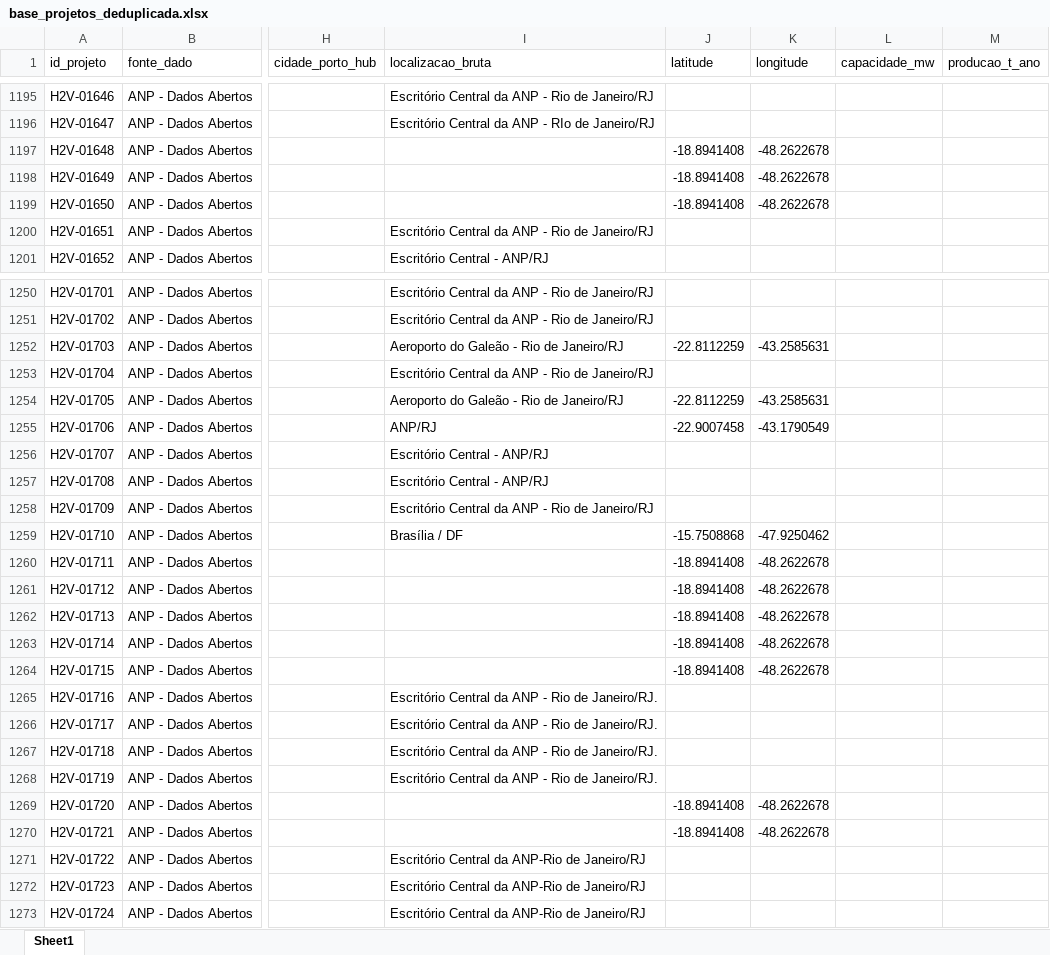
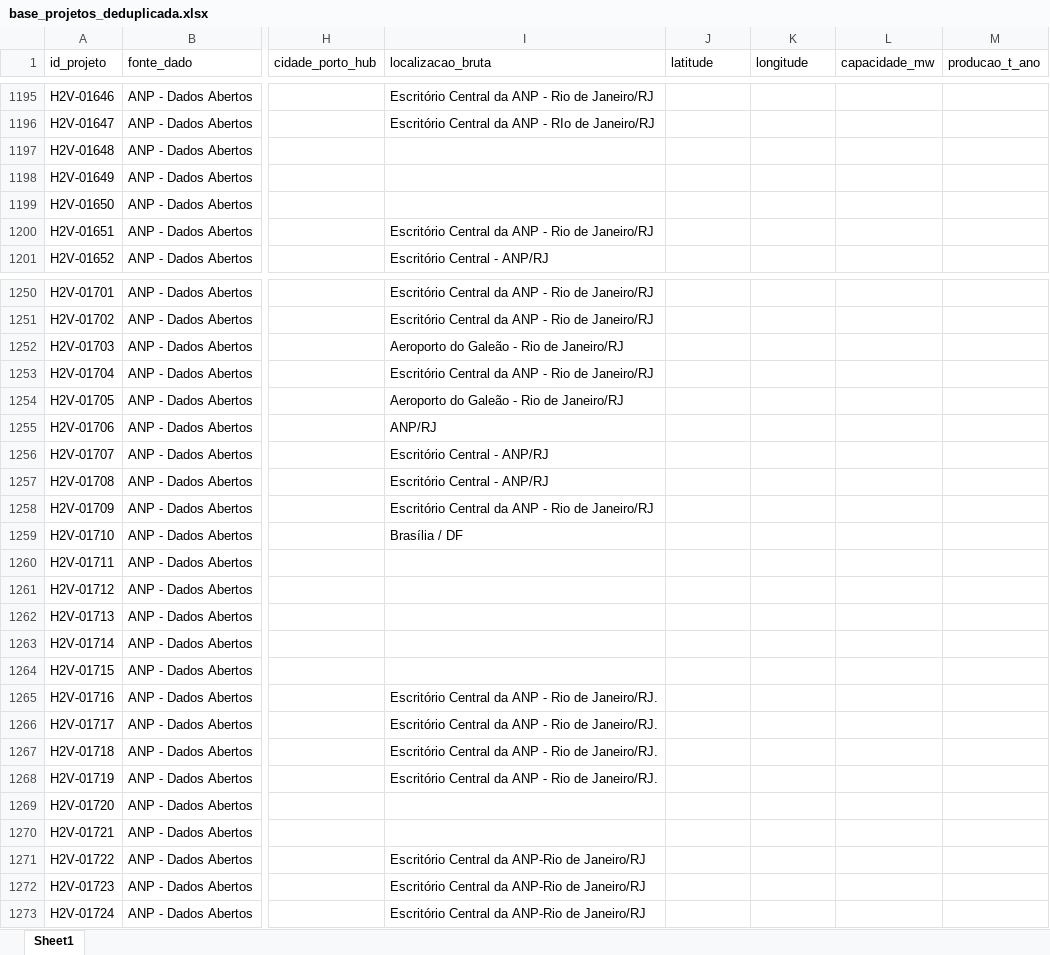
Before and after one commit to MatiasSCampos/h2-brasil-tc, an Excel workbook: dados_api/base_projetos_deduplicada.xlsx, sheet Sheet1, drawn as a sheet; only a part is shown, gaps mark what is left out; values as stored, in another font and other column widths than the file's, no borders; the diff covers the shown part only; the diff names each change by its address in the sheet, - before the commit and + after, or states it on an @@ line.

```diff
--- a/dados_api/base_projetos_deduplicada.xlsx (sheet Sheet1)
+++ b/dados_api/base_projetos_deduplicada.xlsx (sheet Sheet1)
-J1197:J1199 (latitude): -18.8941408
+J1197:J1199 (latitude): (empty)
-K1197:K1199 (longitude): -48.2622678
+K1197:K1199 (longitude): (empty)
-J1252 (latitude): -22.8112259
+J1252 (latitude): (empty)
-K1252 (longitude): -43.2585631
+K1252 (longitude): (empty)
-J1254 (latitude): -22.8112259
+J1254 (latitude): (empty)
-K1254 (longitude): -43.2585631
+K1254 (longitude): (empty)
-J1255 (latitude): -22.9007458
+J1255 (latitude): (empty)
-K1255 (longitude): -43.1790549
+K1255 (longitude): (empty)
-J1259 (latitude): -15.7508868
+J1259 (latitude): (empty)
-K1259 (longitude): -47.9250462
+K1259 (longitude): (empty)
-J1260:J1264 (latitude): -18.8941408
+J1260:J1264 (latitude): (empty)
-K1260:K1264 (longitude): -48.2622678
+K1260:K1264 (longitude): (empty)
-J1269:J1270 (latitude): -18.8941408
+J1269:J1270 (latitude): (empty)
-K1269:K1270 (longitude): -48.2622678
+K1269:K1270 (longitude): (empty)
```
Also changed, not shown: 114 edited cells elsewhere in this sheet, dados_api/lcoh_projecao_brasil.xlsx, 1 other file.
